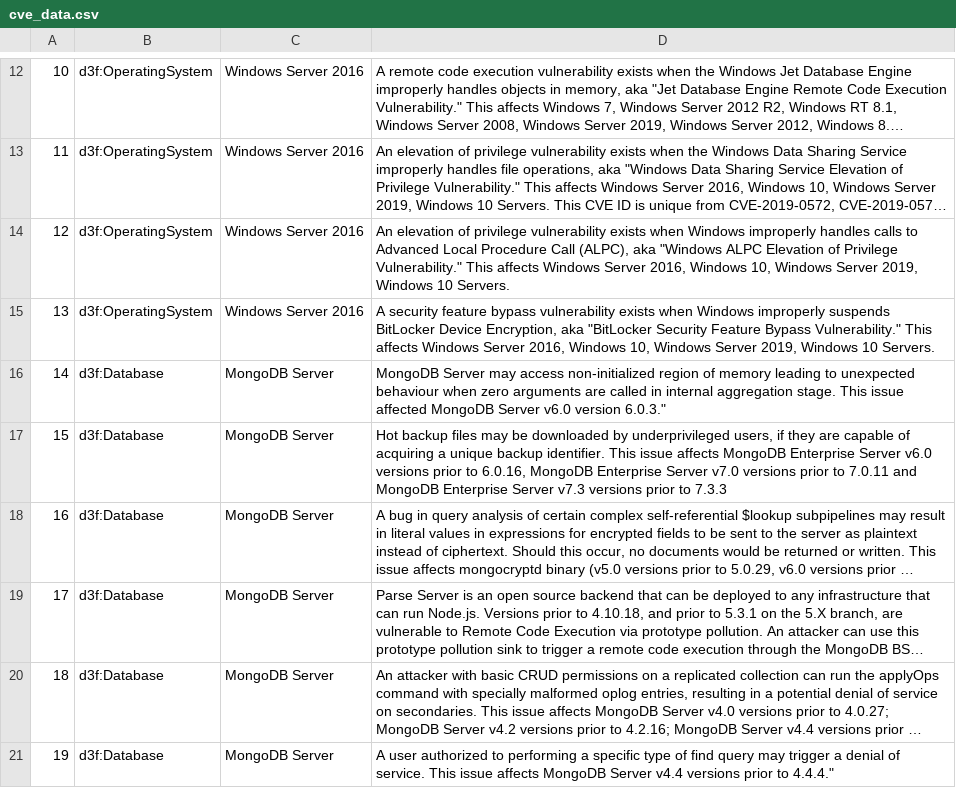
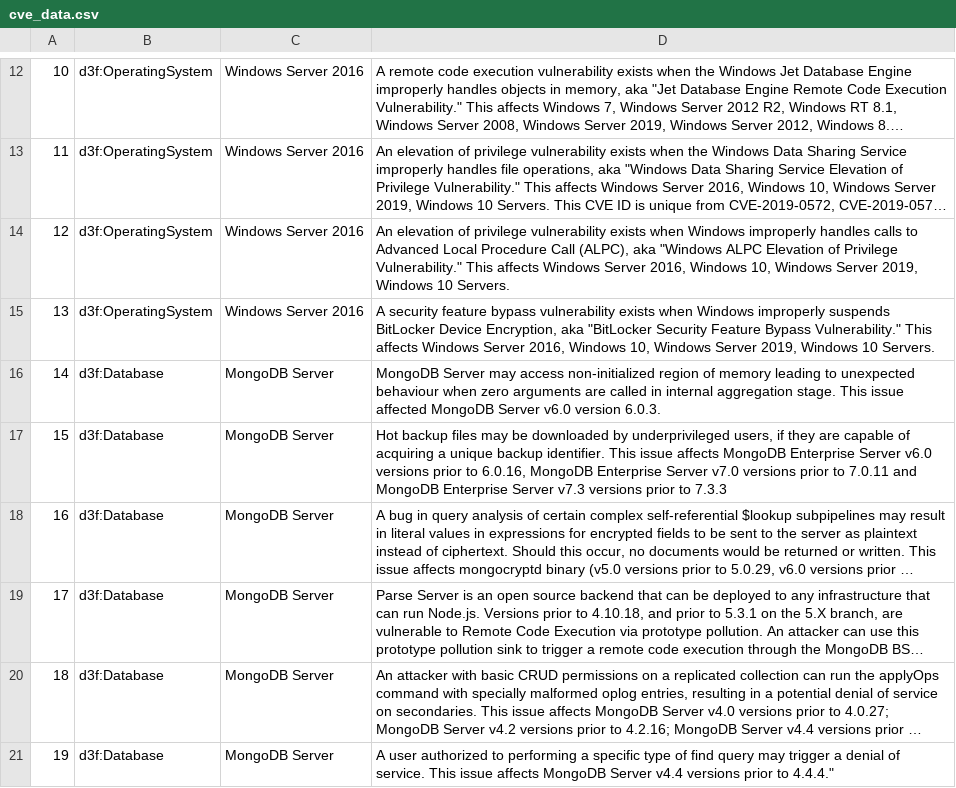
Before and after one commit to tamaricoh/AccentureProject, a CSV file: cve_data.csv, drawn as a sheet; only a part is shown, gaps mark what is left out; long unchanged cells end in ….

Commit message:
Update cve_data.csv

```diff
--- a/cve_data.csv
+++ b/cve_data.csv
@@ -15,3 +15,3 @@
 13,d3f:OperatingSystem,Windows Server 2016,"A security feature bypass vulnerability exists when Windows improperly suspends BitLocker Device Encryption, aka ""BitLocker Security Feature Bypass Vulnerability."" This affects Windows Server 2016, Windows 10, Windows Server 2019, Windows 10 Servers."
-14,d3f:Database,MongoDB Server,MongoDB Server may access non-initialized region of memory leading to unexpected behaviour when zero arguments are called in internal aggregation stage. This issue affected MongoDB Server v6.0 version 6.0.3."
+14,d3f:Database,MongoDB Server,"MongoDB Server may access non-initialized region of memory leading to unexpected behaviour when zero arguments are called in internal aggregation stage. This issue affected MongoDB Server v6.0 version 6.0.3."
 15,d3f:Database,MongoDB Server,"Hot backup files may be downloaded by underprivileged users, if they are capable of acquiring a unique backup identifier. This issue affects MongoDB Enterprise Server v6.0 versions prior to 6.0.16, MongoDB Enterprise Server v7.0 versions prior to 7.0.11 and MongoDB Enterprise Server v7.3 versions prior to 7.3.3"
```
